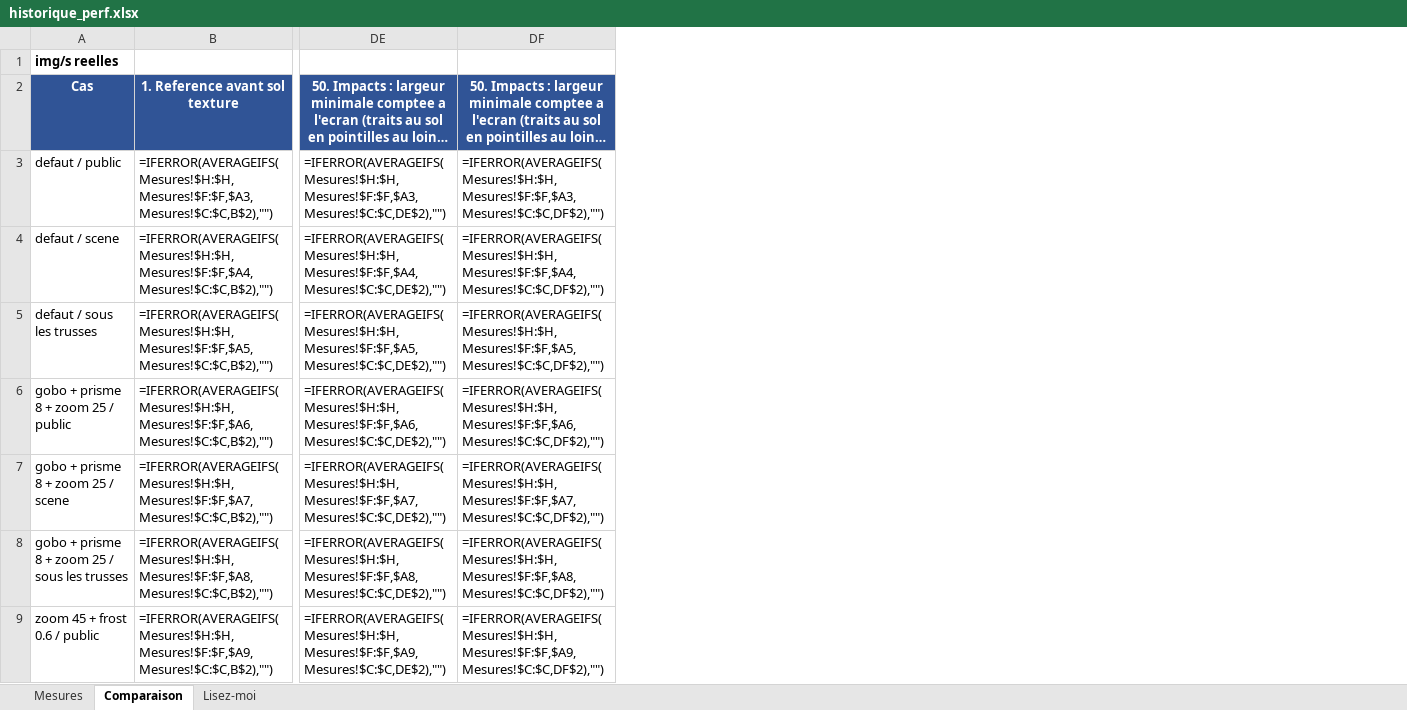
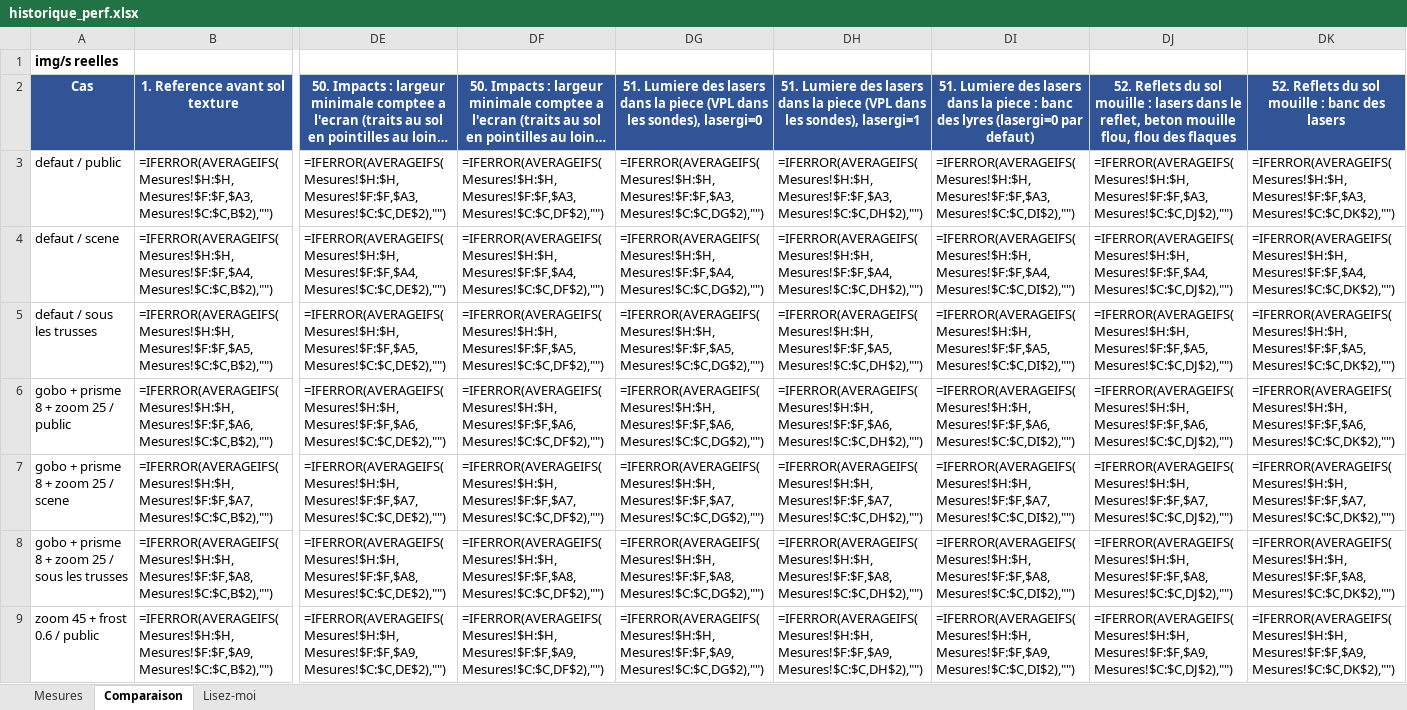
Before and after one commit to Lotter-35/SoundStage3D, an Excel workbook: lyre-viz/historique_perf.xlsx, sheet Comparaison, drawn as a sheet; only a part is shown, gaps mark what is left out; long unchanged cells end in …; values as stored, in another font and other column widths than the file's, no borders; formulas without a stored value are shown as written; the diff names each change by its address in the sheet, - before the commit and + after, or states it on an @@ line.

```diff
--- a/lyre-viz/historique_perf.xlsx (sheet Comparaison)
+++ b/lyre-viz/historique_perf.xlsx (sheet Comparaison)
+column DG, rows 2-9: 51. Lumiere des lasers dans la piece (VPL dans les sondes), lasergi=0 | =IFERROR(AVERAGEIFS(Mesures!$H:$H,Mesures!$F:$F,$A3,Mesures!$C:$C,DG$2),"") | =IFERROR(AVERAGEIFS(Mesures!$H:$H,Mesures!$F:$F,$A4,Mesures!$C:$C,DG$2),"") | =IFERROR(AVERAGEIFS(Mesures!$H:$H,Mesures!$F:$F,$A5,Mesures!$C:$C,DG$2),"") | =IFERROR(AVERAGEIFS(Mesures!$H:$H,Mesures!$F:$F,$A6,Mesures!$C:$C,DG$2),"") | =IFERROR(AVERAGEIFS(Mesures!$H:$H,Mesures!$F:$F,$A7,Mesures!$C:$C,DG$2),"") | =IFERROR(AVERAGEIFS(Mesures!$H:$H,Mesures!$F:$F,$A8,Mesures!$C:$C,DG$2),"") | =IFERROR(AVERAGEIFS(Mesures!$H:$H,Mesures!$F:$F,$A9,Mesures!$C:$C,DG$2),"")
+column DH, rows 2-9: 51. Lumiere des lasers dans la piece (VPL dans les sondes), lasergi=1 | =IFERROR(AVERAGEIFS(Mesures!$H:$H,Mesures!$F:$F,$A3,Mesures!$C:$C,DH$2),"") | =IFERROR(AVERAGEIFS(Mesures!$H:$H,Mesures!$F:$F,$A4,Mesures!$C:$C,DH$2),"") | =IFERROR(AVERAGEIFS(Mesures!$H:$H,Mesures!$F:$F,$A5,Mesures!$C:$C,DH$2),"") | =IFERROR(AVERAGEIFS(Mesures!$H:$H,Mesures!$F:$F,$A6,Mesures!$C:$C,DH$2),"") | =IFERROR(AVERAGEIFS(Mesures!$H:$H,Mesures!$F:$F,$A7,Mesures!$C:$C,DH$2),"") | =IFERROR(AVERAGEIFS(Mesures!$H:$H,Mesures!$F:$F,$A8,Mesures!$C:$C,DH$2),"") | =IFERROR(AVERAGEIFS(Mesures!$H:$H,Mesures!$F:$F,$A9,Mesures!$C:$C,DH$2),"")
+column DI, rows 2-9: 51. Lumiere des lasers dans la piece : banc des lyres (lasergi=0 par defaut) | =IFERROR(AVERAGEIFS(Mesures!$H:$H,Mesures!$F:$F,$A3,Mesures!$C:$C,DI$2),"") | =IFERROR(AVERAGEIFS(Mesures!$H:$H,Mesures!$F:$F,$A4,Mesures!$C:$C,DI$2),"") | =IFERROR(AVERAGEIFS(Mesures!$H:$H,Mesures!$F:$F,$A5,Mesures!$C:$C,DI$2),"") | =IFERROR(AVERAGEIFS(Mesures!$H:$H,Mesures!$F:$F,$A6,Mesures!$C:$C,DI$2),"") | =IFERROR(AVERAGEIFS(Mesures!$H:$H,Mesures!$F:$F,$A7,Mesures!$C:$C,DI$2),"") | =IFERROR(AVERAGEIFS(Mesures!$H:$H,Mesures!$F:$F,$A8,Mesures!$C:$C,DI$2),"") | =IFERROR(AVERAGEIFS(Mesures!$H:$H,Mesures!$F:$F,$A9,Mesures!$C:$C,DI$2),"")
+column DJ, rows 2-9: 52. Reflets du sol mouille : lasers dans le reflet, beton mouille flou, flou des flaques | =IFERROR(AVERAGEIFS(Mesures!$H:$H,Mesures!$F:$F,$A3,Mesures!$C:$C,DJ$2),"") | =IFERROR(AVERAGEIFS(Mesures!$H:$H,Mesures!$F:$F,$A4,Mesures!$C:$C,DJ$2),"") | =IFERROR(AVERAGEIFS(Mesures!$H:$H,Mesures!$F:$F,$A5,Mesures!$C:$C,DJ$2),"") | =IFERROR(AVERAGEIFS(Mesures!$H:$H,Mesures!$F:$F,$A6,Mesures!$C:$C,DJ$2),"") | =IFERROR(AVERAGEIFS(Mesures!$H:$H,Mesures!$F:$F,$A7,Mesures!$C:$C,DJ$2),"") | =IFERROR(AVERAGEIFS(Mesures!$H:$H,Mesures!$F:$F,$A8,Mesures!$C:$C,DJ$2),"") | =IFERROR(AVERAGEIFS(Mesures!$H:$H,Mesures!$F:$F,$A9,Mesures!$C:$C,DJ$2),"")
+column DK, rows 2-9: 52. Reflets du sol mouille : banc des lasers | =IFERROR(AVERAGEIFS(Mesures!$H:$H,Mesures!$F:$F,$A3,Mesures!$C:$C,DK$2),"") | =IFERROR(AVERAGEIFS(Mesures!$H:$H,Mesures!$F:$F,$A4,Mesures!$C:$C,DK$2),"") | =IFERROR(AVERAGEIFS(Mesures!$H:$H,Mesures!$F:$F,$A5,Mesures!$C:$C,DK$2),"") | =IFERROR(AVERAGEIFS(Mesures!$H:$H,Mesures!$F:$F,$A6,Mesures!$C:$C,DK$2),"") | =IFERROR(AVERAGEIFS(Mesures!$H:$H,Mesures!$F:$F,$A7,Mesures!$C:$C,DK$2),"") | =IFERROR(AVERAGEIFS(Mesures!$H:$H,Mesures!$F:$F,$A8,Mesures!$C:$C,DK$2),"") | =IFERROR(AVERAGEIFS(Mesures!$H:$H,Mesures!$F:$F,$A9,Mesures!$C:$C,DK$2),"")
```
Also changed, not shown: sheet Mesures, 30 other files.
